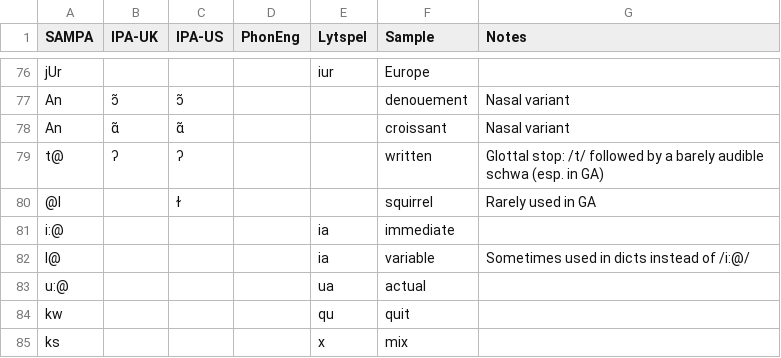
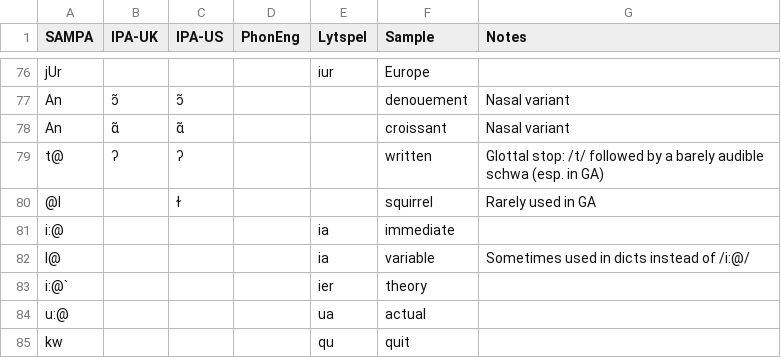
Before and after one commit to ChristianSi/lytspel, a CSV file: data/phoneme-map.csv, drawn as a sheet; only a part is shown, gaps mark what is left out; the shorter side is filled out with more unchanged rows; the diff names each change by its address in the sheet, - before the commit and + after, or states it on an @@ line.

Commit message:
Add «ier» combination

```diff
--- a/data/phoneme-map.csv
+++ b/data/phoneme-map.csv
+row 83: i:@` |  |  |  | ier | theory
```
